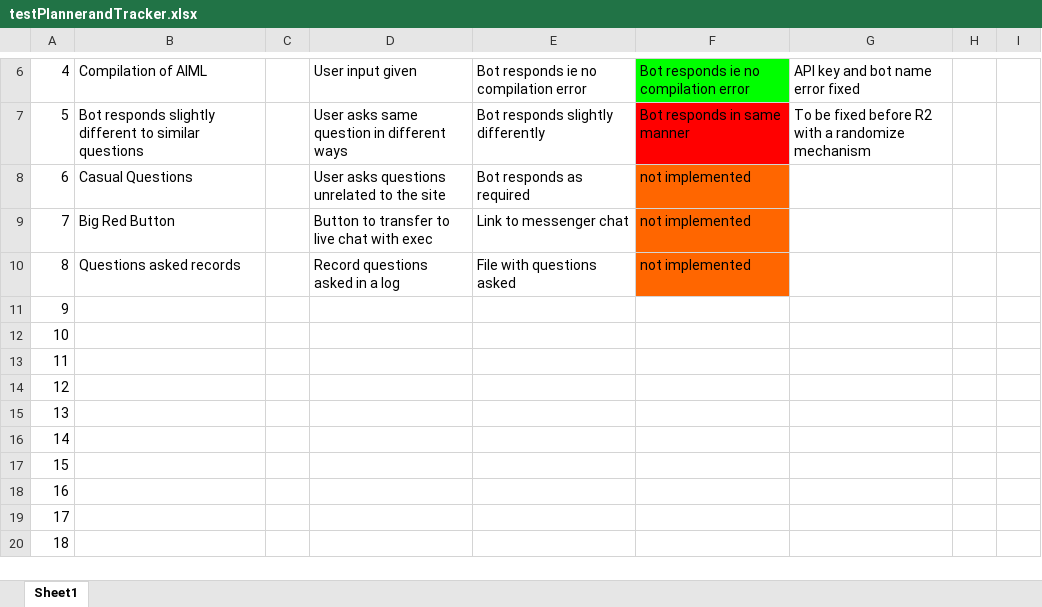
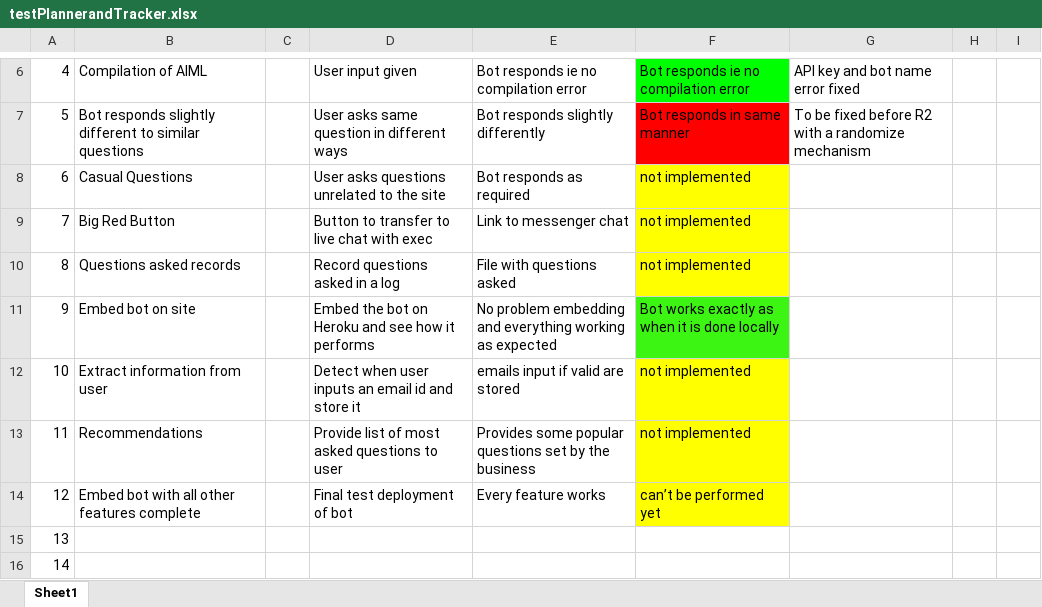
Before and after one commit to anubhabsen/SSAD03-raphael, an Excel workbook: Documents/testPlannerandTracker.xlsx, sheet Sheet1, drawn as a sheet; only a part is shown, gaps mark what is left out; the shorter side is filled out with more unchanged rows; values as stored, in another font and other column widths than the file's, no borders; the diff names each change by its address in the sheet, - before the commit and + after, or states it on an @@ line.

Commit message:
New test cases added

```diff
--- a/Documents/testPlannerandTracker.xlsx (sheet Sheet1)
+++ b/Documents/testPlannerandTracker.xlsx (sheet Sheet1)
-F8:F10 fill: #FF6600
+F8:F10 fill: #FFFF00
-B11: (empty)
+B11: Embed bot on site
-D11: (empty)
+D11: Embed the bot on Heroku and see how it performs
-E11: (empty)
+E11: No problem embedding and everything working as expected
-F11: (empty)
+F11: Bot works exactly as when it is done locally
-F11 fill: none
+F11 fill: #3CF513
-B12: (empty)
+B12: Extract information from user
-D12: (empty)
+D12: Detect when user inputs an email id and store it
-E12: (empty)
+E12: emails input if valid are stored
-F12:F13: (empty)
+F12:F13: not implemented
-F12:F14 fill: none
+F12:F14 fill: #FFFF00
-B13: (empty)
+B13: Recommendations
-D13: (empty)
+D13: Provide list of most asked questions to user
-E13: (empty)
+E13: Provides some popular questions set by the business
-B14: (empty)
+B14: Embed bot with all other features complete
-D14: (empty)
+D14: Final test deployment of bot
-E14: (empty)
+E14: Every feature works
-F14: (empty)
+F14: can’t be performed yet
```
